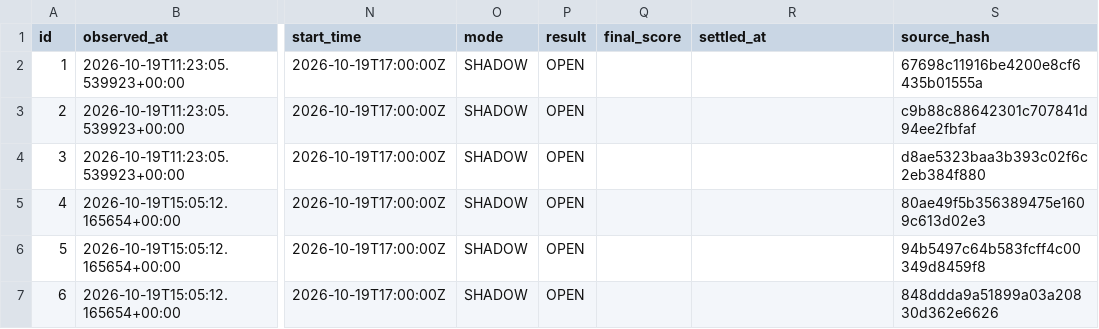
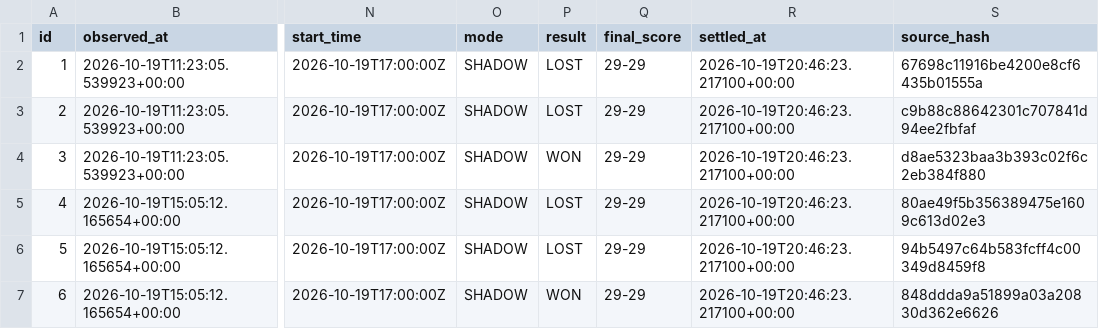
Before and after one commit to marianmatus73-dot/Futbal_dnes, a CSV file: exports/history_learning_observations.csv, drawn as a sheet; only a part is shown, gaps mark what is left out; the diff names each change by its address in the sheet, - before the commit and + after, or states it on an @@ line.

```diff
--- a/exports/history_learning_observations.csv
+++ b/exports/history_learning_observations.csv
-P2:P3 (result): OPEN
+P2:P3 (result): LOST
-Q2:Q7 (final_score): (empty)
+Q2:Q7 (final_score): 29-29
-R2:R7 (settled_at): (empty)
+R2:R7 (settled_at): 2026-10-19T20:46:23.217100+00:00
-P4 (result): OPEN
+P4 (result): WON
-P5:P6 (result): OPEN
+P5:P6 (result): LOST
-P7 (result): OPEN
+P7 (result): WON
```
Also changed, not shown: exports/history_football_dataset_v15.csv, exports/history_football_league_calibration.csv, 54 other files.
